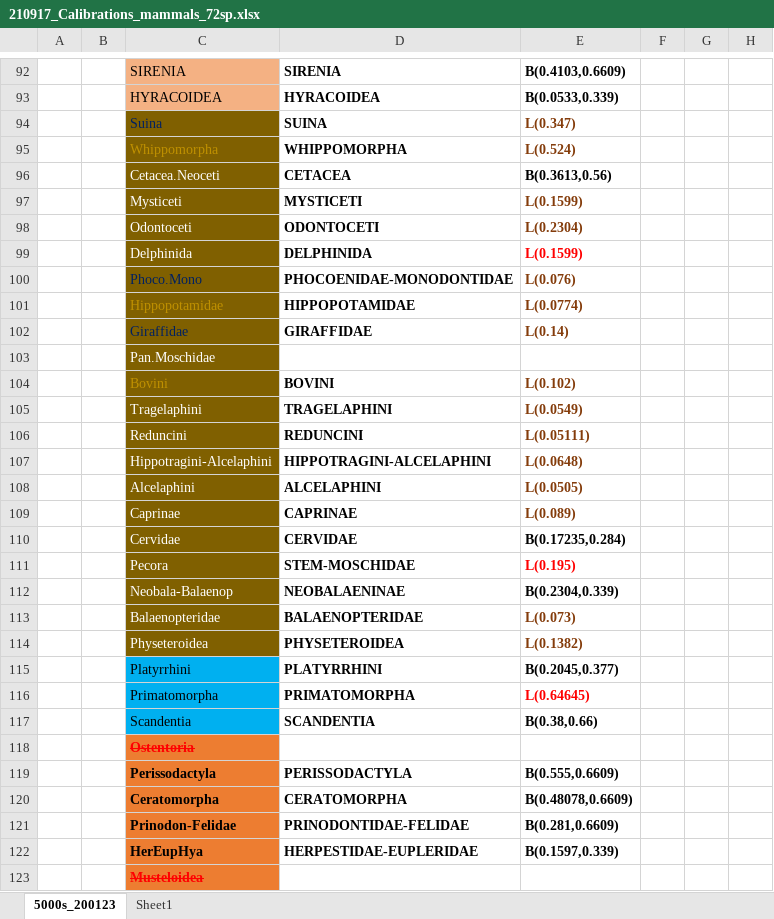
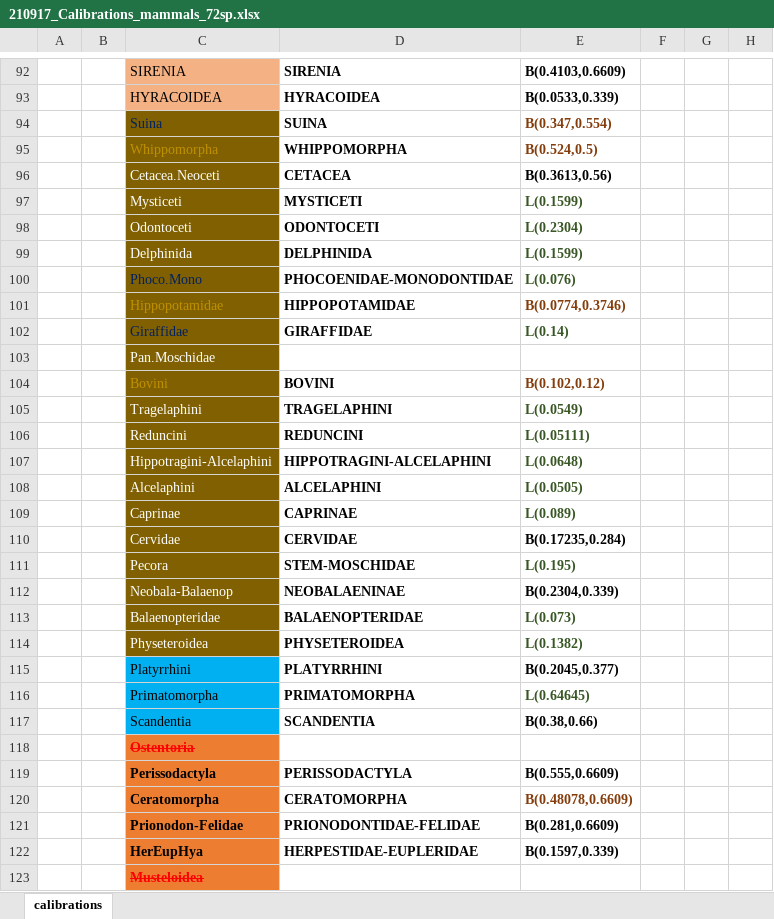
Before and after one commit to sabifo4/mammals_dating, an Excel workbook: calibrations/210917_Calibrations_mammals_72sp.xlsx, sheet calibrations, drawn as a sheet; only a part is shown, gaps mark what is left out; values as stored, in another font and other column widths than the file's, no borders; the diff covers the shown part only; the diff names each change by its address in the sheet, - before the commit and + after, or states it on an @@ line.

Commit message:
Update excel sheet and add pdf file with justifications

```diff
--- a/calibrations/210917_Calibrations_mammals_72sp.xlsx (sheet calibrations)
+++ b/calibrations/210917_Calibrations_mammals_72sp.xlsx (sheet calibrations)
-sheet tab: 5000s_200123
+sheet tab: calibrations
-sheet tab: Sheet1
-E94: L(0.347)
+E94: B(0.347,0.554)
-E95: L(0.524)
+E95: B(0.524,0.5)
-E97:E98 text colour: #843C0B
+E97:E98 text colour: #385724
-E99 text colour: #FF0000
+E99 text colour: #385724
-E100 text colour: #843C0B
+E100 text colour: #385724
-E101: L(0.0774)
+E101: B(0.0774,0.3746)
-E102 text colour: #843C0B
+E102 text colour: #385724
-E104: L(0.102)
+E104: B(0.102,0.12)
-E105:E109 text colour: #843C0B
+E105:E109 text colour: #385724
-E111 text colour: #FF0000
+E111 text colour: #385724
-E113:E114 text colour: #843C0B
+E113:E114 text colour: #385724
-E116 text colour: #FF0000
+E116 text colour: #385724
-E120 text colour: black
+E120 text colour: #843C0B
-C121: Prinodon-Felidae
+C121: Prionodon-Felidae
-D121: PRINODONTIDAE-FELIDAE
+D121: PRIONODONTIDAE-FELIDAE
```
Also changed, not shown: 8 edited cells and cell formats elsewhere in this sheet, 1 other file.
